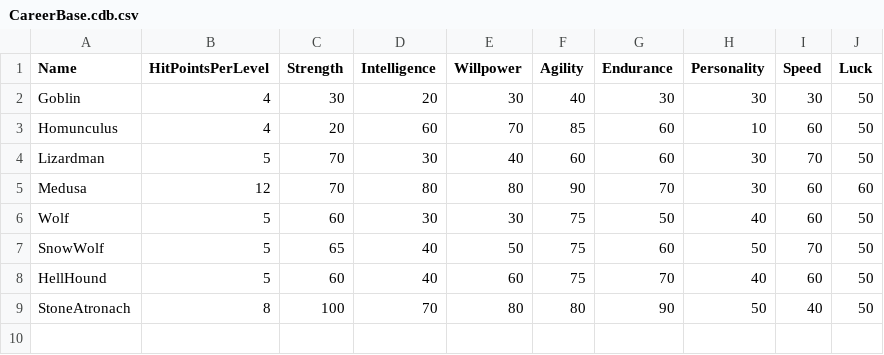
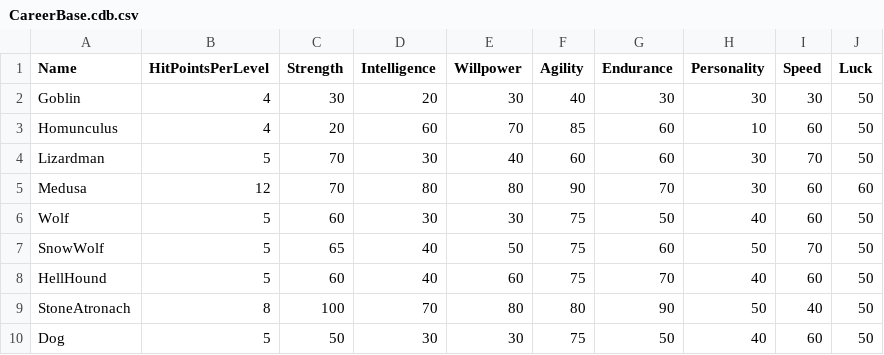
Before and after one commit to SquidKamer/DaggerfallBestiaryProject, a CSV file: CareerBase.cdb.csv, drawn as a sheet; the diff names each change by its address in the sheet, - before the commit and + after, or states it on an @@ line.

```diff
--- a/CareerBase.cdb.csv
+++ b/CareerBase.cdb.csv
+row 10: Dog | 5 | 50 | 30 | 30 | 75 | 50 | 40 | 60 | 50
```
Also changed, not shown: MonsterBase.mdb.csv.
